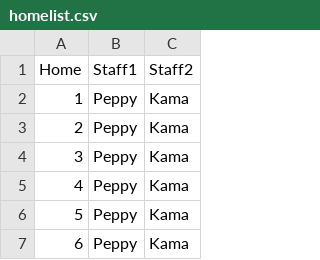
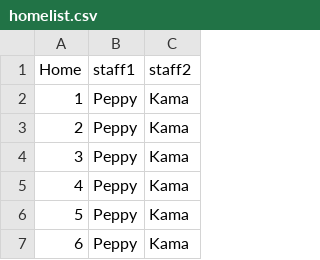
Before and after one commit to KellifizW/MonthlyStat, a CSV file: homelist.csv, drawn as a sheet; only a part is shown.

Commit message:
Update homelist.csv

```diff
--- a/homelist.csv
+++ b/homelist.csv
@@ -1,2 +1,2 @@
-Home,Staff1,Staff2
+Home,staff1,staff2
 1,Peppy,Kama
```
